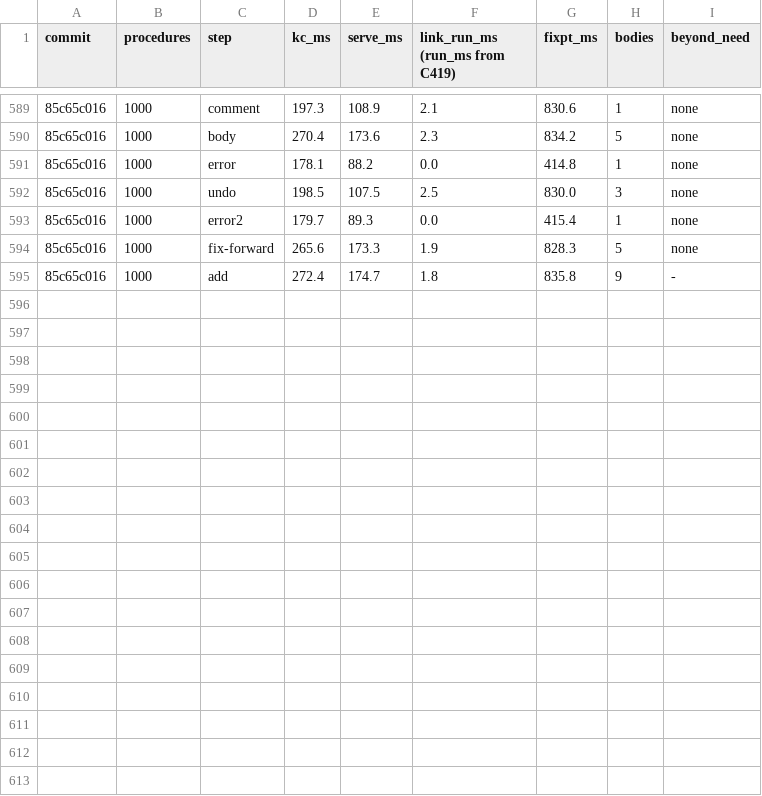
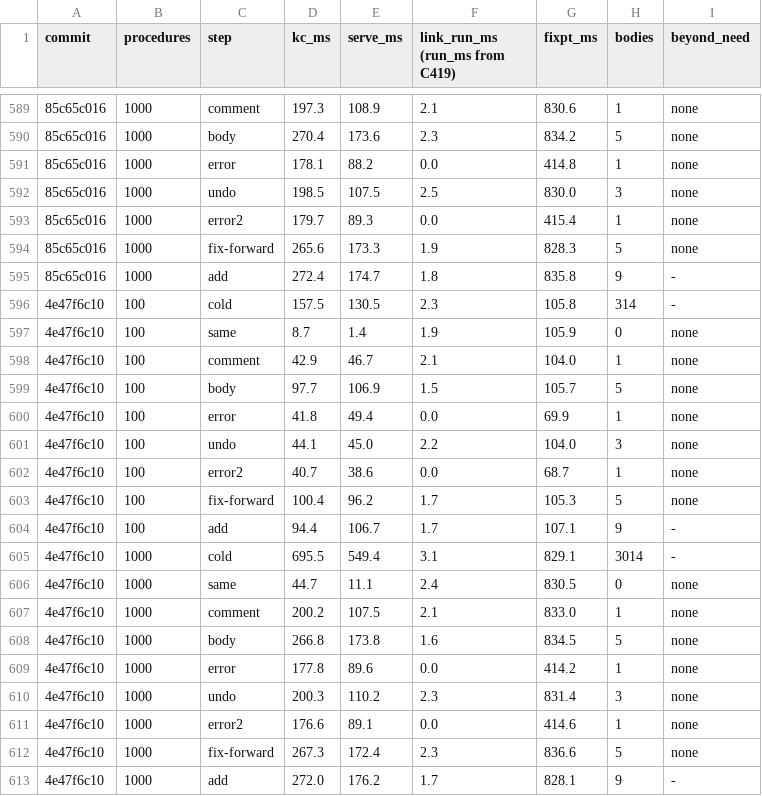
Before and after one commit to pnkfelix/kayak, a TSV file: bench/kc.tsv, drawn as a sheet; only a part is shown, gaps mark what is left out; the diff names each change by its address in the sheet, - before the commit and + after, or states it on an @@ line.

```diff
--- a/bench/kc.tsv
+++ b/bench/kc.tsv
+row 596: 4e47f6c10 | 100 | cold | 157.5 | 130.5 | 2.3 | 105.8 | 314 | -
+row 597: 4e47f6c10 | 100 | same | 8.7 | 1.4 | 1.9 | 105.9 | 0 | none
+row 598: 4e47f6c10 | 100 | comment | 42.9 | 46.7 | 2.1 | 104.0 | 1 | none
+row 599: 4e47f6c10 | 100 | body | 97.7 | 106.9 | 1.5 | 105.7 | 5 | none
+row 600: 4e47f6c10 | 100 | error | 41.8 | 49.4 | 0.0 | 69.9 | 1 | none
+row 601: 4e47f6c10 | 100 | undo | 44.1 | 45.0 | 2.2 | 104.0 | 3 | none
+row 602: 4e47f6c10 | 100 | error2 | 40.7 | 38.6 | 0.0 | 68.7 | 1 | none
+row 603: 4e47f6c10 | 100 | fix-forward | 100.4 | 96.2 | 1.7 | 105.3 | 5 | none
+row 604: 4e47f6c10 | 100 | add | 94.4 | 106.7 | 1.7 | 107.1 | 9 | -
+row 605: 4e47f6c10 | 1000 | cold | 695.5 | 549.4 | 3.1 | 829.1 | 3014 | -
+row 606: 4e47f6c10 | 1000 | same | 44.7 | 11.1 | 2.4 | 830.5 | 0 | none
+row 607: 4e47f6c10 | 1000 | comment | 200.2 | 107.5 | 2.1 | 833.0 | 1 | none
+row 608: 4e47f6c10 | 1000 | body | 266.8 | 173.8 | 1.6 | 834.5 | 5 | none
+row 609: 4e47f6c10 | 1000 | error | 177.8 | 89.6 | 0.0 | 414.2 | 1 | none
+row 610: 4e47f6c10 | 1000 | undo | 200.3 | 110.2 | 2.3 | 831.4 | 3 | none
+row 611: 4e47f6c10 | 1000 | error2 | 176.6 | 89.1 | 0.0 | 414.6 | 1 | none
+row 612: 4e47f6c10 | 1000 | fix-forward | 267.3 | 172.4 | 2.3 | 836.6 | 5 | none
+row 613: 4e47f6c10 | 1000 | add | 272.0 | 176.2 | 1.7 | 828.1 | 9 | -
```
Also changed, not shown: 31 other files.
